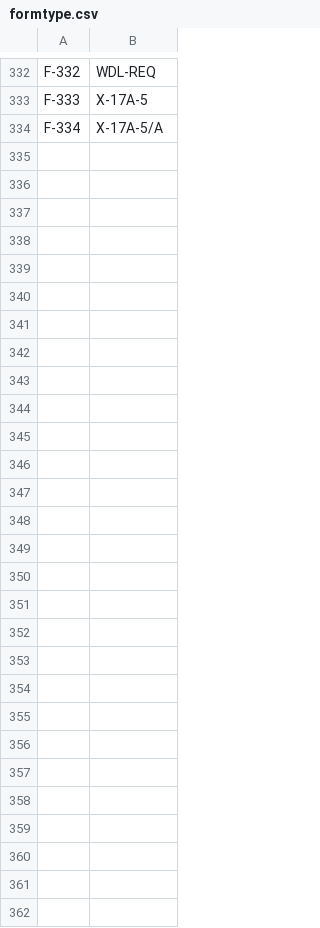
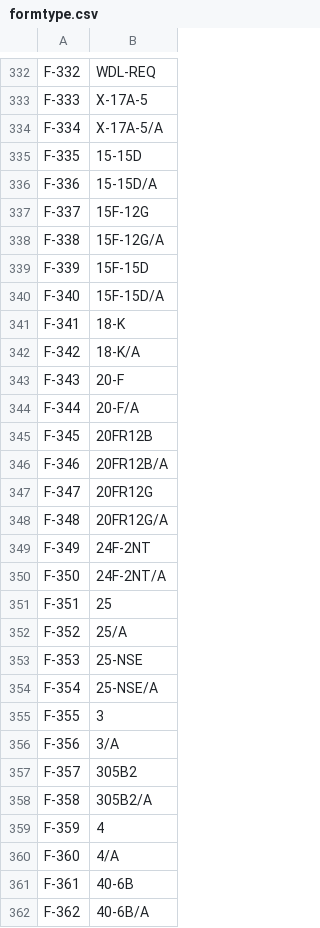
Before and after one commit to sg1705/Skroll, a CSV file: Pipeline/src/main/resources/solr/formtype.csv, drawn as a sheet; only a part is shown, gaps mark what is left out; the diff covers the shown part only; the diff names each change by its address in the sheet, - before the commit and + after, or states it on an @@ line.

Commit message:
Update formtype.csv

```diff
--- a/Pipeline/src/main/resources/solr/formtype.csv
+++ b/Pipeline/src/main/resources/solr/formtype.csv
+row 335: F-335 | 15-15D
+row 336: F-336 | 15-15D/A
+row 337: F-337 | 15F-12G
+row 338: F-338 | 15F-12G/A
+row 339: F-339 | 15F-15D
+row 340: F-340 | 15F-15D/A
+row 341: F-341 | 18-K
+row 342: F-342 | 18-K/A
+row 343: F-343 | 20-F
+row 344: F-344 | 20-F/A
+row 345: F-345 | 20FR12B
+row 346: F-346 | 20FR12B/A
+row 347: F-347 | 20FR12G
+row 348: F-348 | 20FR12G/A
+row 349: F-349 | 24F-2NT
+row 350: F-350 | 24F-2NT/A
+row 351: F-351 | 25
+row 352: F-352 | 25/A
+row 353: F-353 | 25-NSE
+row 354: F-354 | 25-NSE/A
+row 355: F-355 | 3
+row 356: F-356 | 3/A
+row 357: F-357 | 305B2
+row 358: F-358 | 305B2/A
+row 359: F-359 | 4
+row 360: F-360 | 4/A
+row 361: F-361 | 40-6B
+row 362: F-362 | 40-6B/A
```
Also changed, not shown: 24 edited cells elsewhere in this file.
